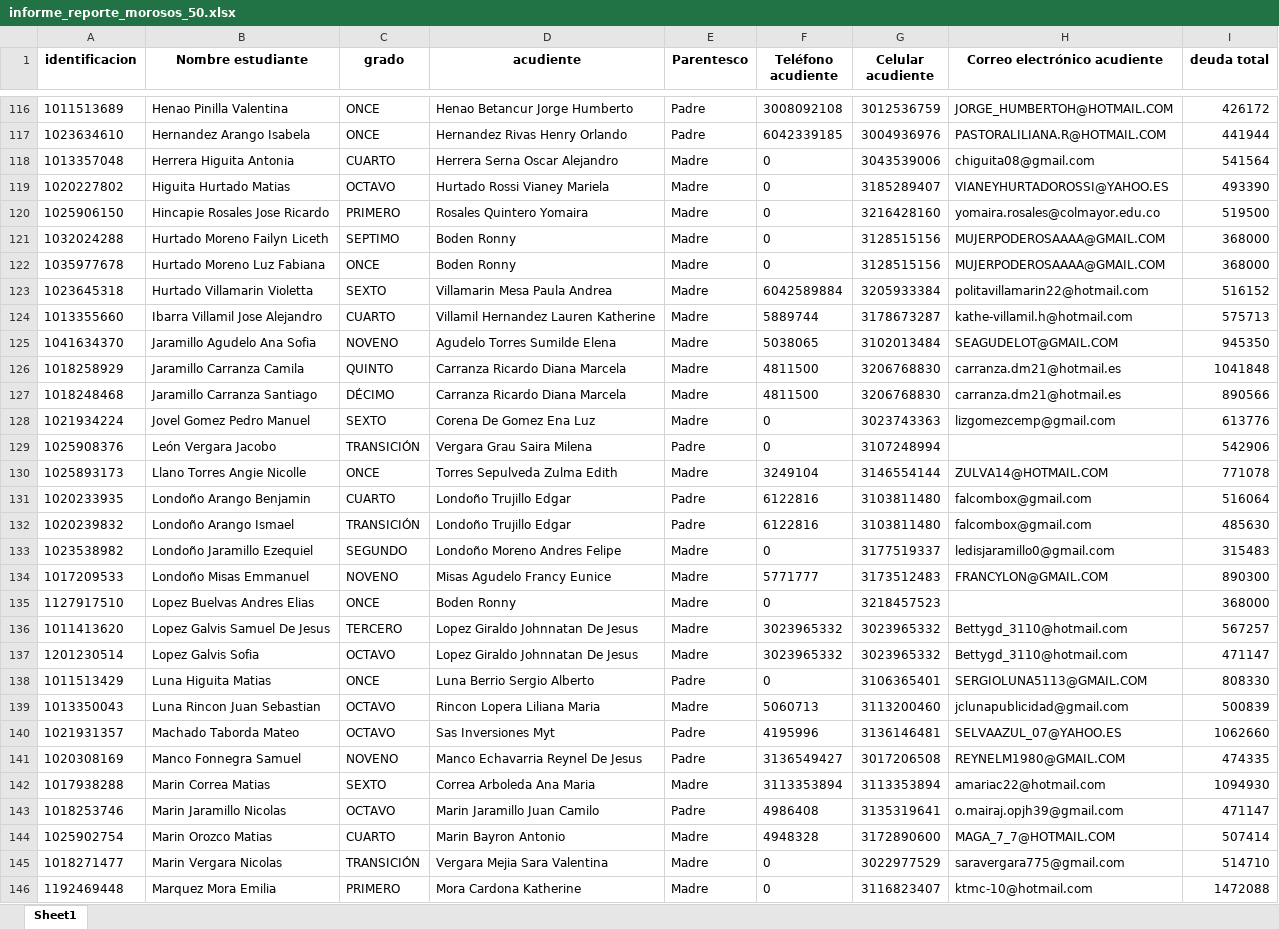
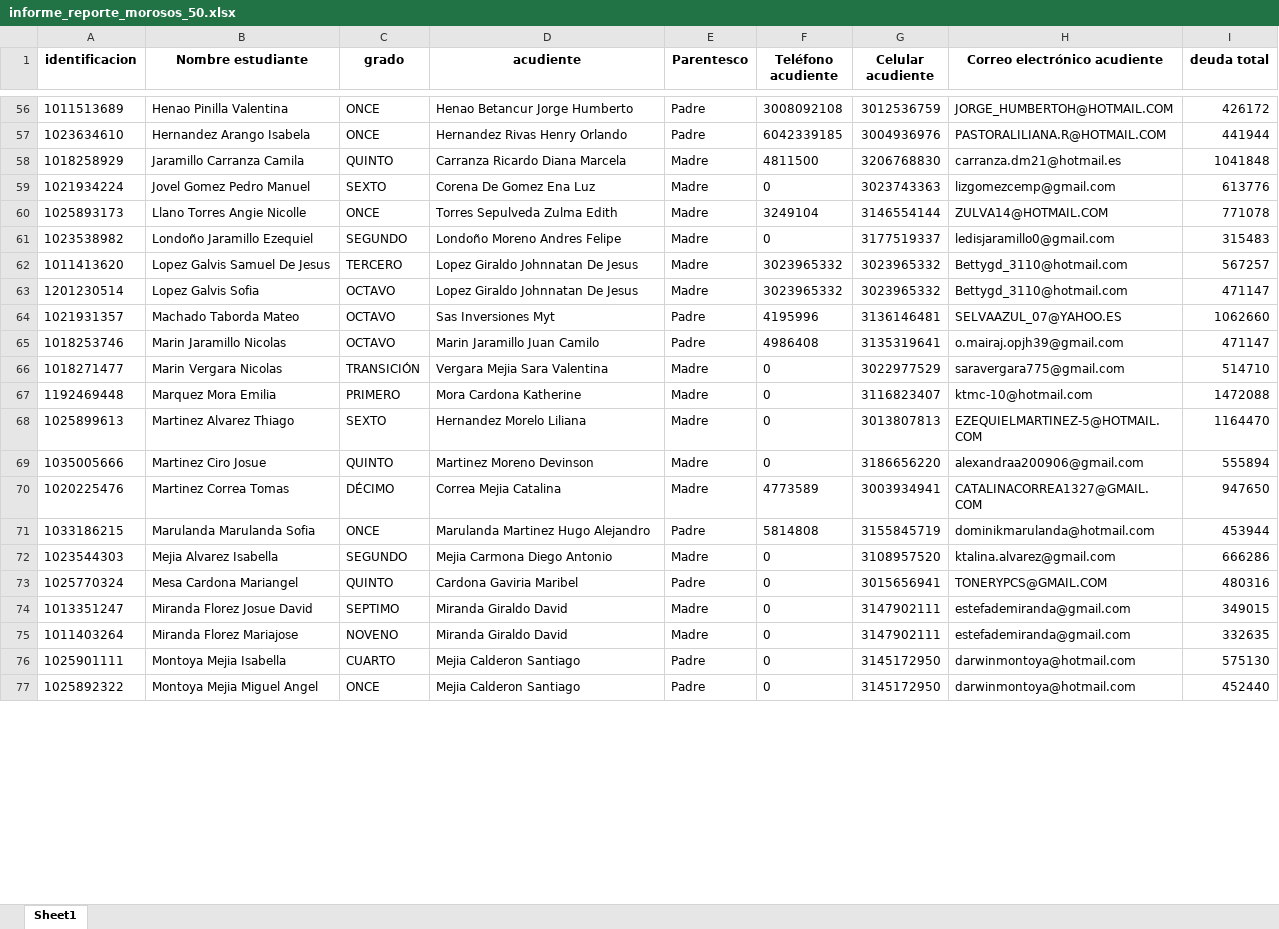
Before and after one commit to CarlosAlfredo4200/process_python_cpcs, an Excel workbook: Morosos/informe_reporte_morosos_50.xlsx, sheet Sheet1, drawn as a sheet; only a part is shown, gaps mark what is left out; the shorter side is filled out with more unchanged rows; values as stored, in another font and other column widths than the file's, no borders; the diff covers the shown part only; the diff names each change by its address in the sheet, - before the commit and + after, or states it on an @@ line.

```diff
--- a/Morosos/informe_reporte_morosos_50.xlsx (sheet Sheet1)
+++ b/Morosos/informe_reporte_morosos_50.xlsx (sheet Sheet1)
-row 118: 1013357048 | Herrera Higuita Antonia | CUARTO | Herrera Serna Oscar Alejandro | Madre | 0 | 3043539006 | chiguita08@gmail.com | 541564
-row 119: 1020227802 | Higuita Hurtado Matias | OCTAVO | Hurtado Rossi Vianey Mariela | Madre | 0 | 3185289407 | VIANEYHURTADOROSSI@YAHOO.ES | 493390
-row 120: 1025906150 | Hincapie Rosales Jose Ricardo | PRIMERO | Rosales Quintero Yomaira | Madre | 0 | 3216428160 | yomaira.rosales@colmayor.edu.co | 519500
-row 121: 1032024288 | Hurtado Moreno Failyn Liceth | SEPTIMO | Boden Ronny | Madre | 0 | 3128515156 | MUJERPODEROSAAAA@GMAIL.COM | 368000
-row 122: 1035977678 | Hurtado Moreno Luz Fabiana | ONCE | Boden Ronny | Madre | 0 | 3128515156 | MUJERPODEROSAAAA@GMAIL.COM | 368000
-row 123: 1023645318 | Hurtado Villamarin Violetta | SEXTO | Villamarin Mesa Paula Andrea | Madre | 6042589884 | 3205933384 | politavillamarin22@hotmail.com | 516152
-row 124: 1013355660 | Ibarra Villamil Jose Alejandro | CUARTO | Villamil Hernandez Lauren Katherine | Madre | 5889744 | 3178673287 | kathe-villamil.h@hotmail.com | 575713
-row 125: 1041634370 | Jaramillo Agudelo Ana Sofia | NOVENO | Agudelo Torres Sumilde Elena | Madre | 5038065 | 3102013484 | SEAGUDELOT@GMAIL.COM | 945350
-row 127: 1018248468 | Jaramillo Carranza Santiago | DÉCIMO | Carranza Ricardo Diana Marcela | Madre | 4811500 | 3206768830 | carranza.dm21@hotmail.es | 890566
-row 129: 1025908376 | León Vergara Jacobo | TRANSICIÓN | Vergara Grau Saira Milena | Padre | 0 | 3107248994 |  | 542906
-row 131: 1020233935 | Londoño Arango Benjamin | CUARTO | Londoño Trujillo Edgar | Padre | 6122816 | 3103811480 | falcombox@gmail.com | 516064
-row 132: 1020239832 | Londoño Arango Ismael | TRANSICIÓN | Londoño Trujillo Edgar | Padre | 6122816 | 3103811480 | falcombox@gmail.com | 485630
-row 134: 1017209533 | Londoño Misas Emmanuel | NOVENO | Misas Agudelo Francy Eunice | Madre | 5771777 | 3173512483 | FRANCYLON@GMAIL.COM | 890300
-row 135: 1127917510 | Lopez Buelvas Andres Elias | ONCE | Boden Ronny | Madre | 0 | 3218457523 |  | 368000
-row 138: 1011513429 | Luna Higuita Matias | ONCE | Luna Berrio Sergio Alberto | Padre | 0 | 3106365401 | SERGIOLUNA5113@GMAIL.COM | 808330
-row 139: 1013350043 | Luna Rincon Juan Sebastian | OCTAVO | Rincon Lopera Liliana Maria | Madre | 5060713 | 3113200460 | jclunapublicidad@gmail.com | 500839
-row 141: 1020308169 | Manco Fonnegra Samuel | NOVENO | Manco Echavarria Reynel De Jesus | Padre | 3136549427 | 3017206508 | REYNELM1980@GMAIL.COM | 474335
-row 142: 1017938288 | Marin Correa Matias | SEXTO | Correa Arboleda Ana Maria | Madre | 3113353894 | 3113353894 | amariac22@hotmail.com | 1094930
-row 144: 1025902754 | Marin Orozco Matias | CUARTO | Marin Bayron Antonio | Madre | 4948328 | 3172890600 | MAGA_7_7@HOTMAIL.COM | 507414
```
Also changed, not shown: 119 removed rows and 20 edited cells elsewhere in this sheet, Consolidar_Data_Graduados/data_certificados.xlsx, Datos_base/periodos/Sabana_de_notas_descriptiva_11.xlsx, 30 other files.
